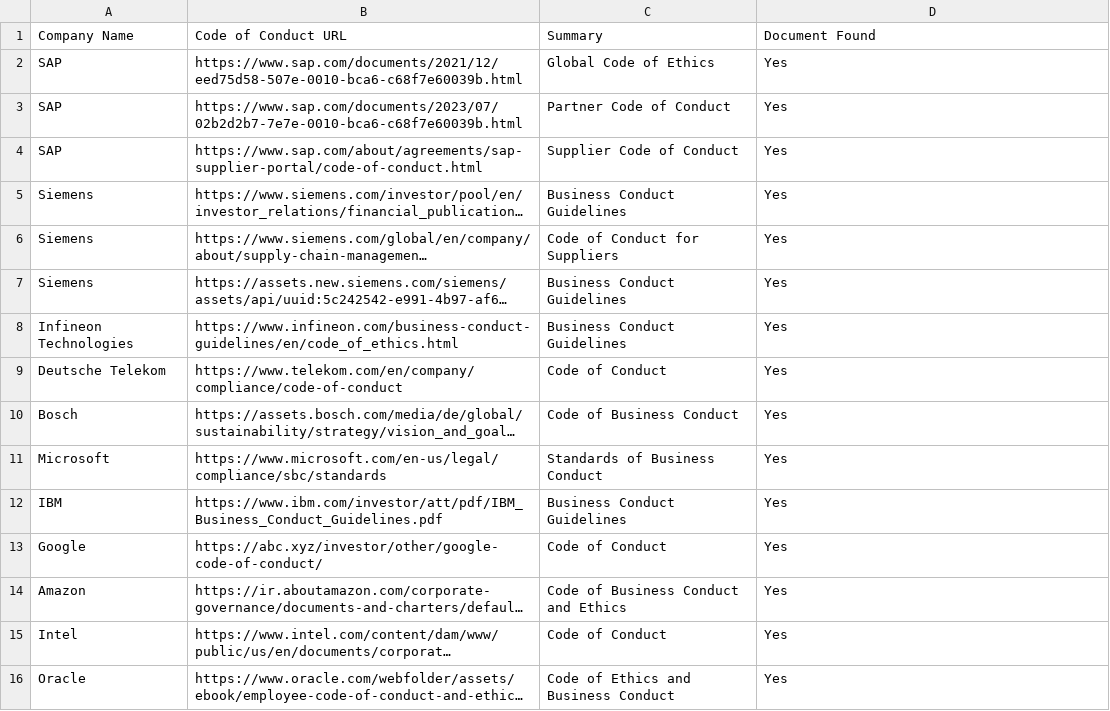
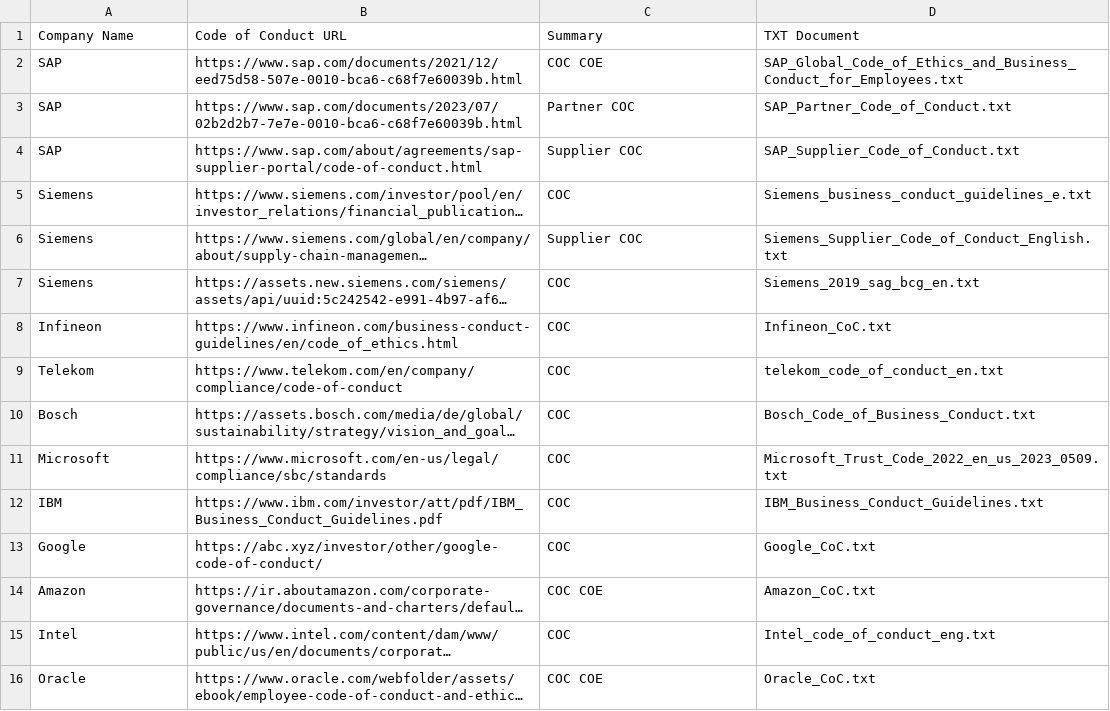
Before and after one commit to chrrei/cme-analysis, a CSV file: company_documents.csv, drawn as a sheet; only a part is shown; long unchanged cells end in …; the diff covers the shown part only; the diff names each change by its address in the sheet, - before the commit and + after, or states it on an @@ line.

```diff
--- a/company_documents.csv
+++ b/company_documents.csv
-D1: Document Found
+D1: TXT Document
-C2: Global Code of Ethics
+C2: COC COE
-D2: Yes
+D2: SAP_Global_Code_of_Ethics_and_Business_Conduct_for_Employees.txt
-C3: Partner Code of Conduct
+C3: Partner COC
-D3: Yes
+D3: SAP_Partner_Code_of_Conduct.txt
-C4: Supplier Code of Conduct
+C4: Supplier COC
-D4: Yes
+D4: SAP_Supplier_Code_of_Conduct.txt
-C5: Business Conduct Guidelines
+C5: COC
-D5: Yes
+D5: Siemens_business_conduct_guidelines_e.txt
-C6: Code of Conduct for Suppliers
+C6: Supplier COC
-D6: Yes
+D6: Siemens_Supplier_Code_of_Conduct_English.txt
-C7:C8: Business Conduct Guidelines
+C7:C8: COC
-D7: Yes
+D7: Siemens_2019_sag_bcg_en.txt
-A8: Infineon Technologies
+A8: Infineon
-D8: Yes
+D8: Infineon_CoC.txt
-A9: Deutsche Telekom
+A9: Telekom
-C9: Code of Conduct
+C9: COC
-D9: Yes
+D9: telekom_code_of_conduct_en.txt
-C10: Code of Business Conduct
+C10: COC
-D10: Yes
+D10: Bosch_Code_of_Business_Conduct.txt
-C11: Standards of Business Conduct
+C11: COC
-D11: Yes
+D11: Microsoft_Trust_Code_2022_en_us_2023_0509.txt
-C12: Business Conduct Guidelines
+C12: COC
-D12: Yes
+D12: IBM_Business_Conduct_Guidelines.txt
-C13: Code of Conduct
+C13: COC
-D13: Yes
+D13: Google_CoC.txt
-C14: Code of Business Conduct and Ethics
+C14: COC COE
-D14: Yes
+D14: Amazon_CoC.txt
-C15: Code of Conduct
+C15: COC
-D15: Yes
+D15: Intel_code_of_conduct_eng.txt
-C16: Code of Ethics and Business Conduct
+C16: COC COE
-D16: Yes
+D16: Oracle_CoC.txt
```
Also changed, not shown: 89 edited cells elsewhere in this file, 3 other files.
